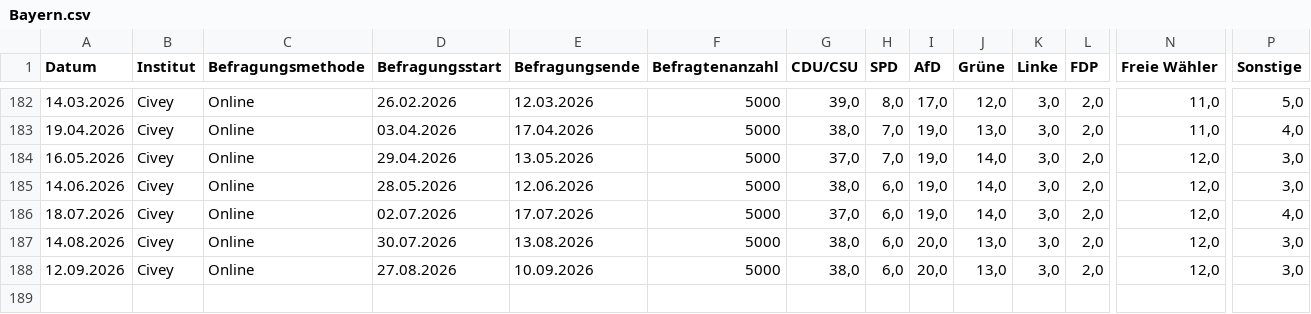
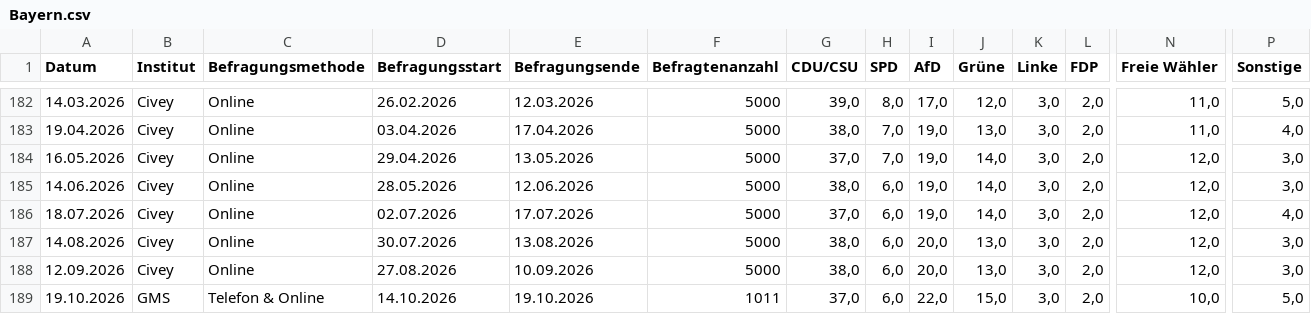
Before and after one commit to kanzlercheck/kanzlercheck.github.io, a CSV file: state_polls/Bayern.csv, drawn as a sheet; only a part is shown, gaps mark what is left out; rows hold the shown columns only; the diff names each change by its address in the sheet, - before the commit and + after, or states it on an @@ line.

```diff
--- a/state_polls/Bayern.csv
+++ b/state_polls/Bayern.csv
+row 189: 19.10.2026 | GMS | Telefon & Online | 14.10.2026 | 19.10.2026 | 1011 | 37,0 | 6,0 | 22,0 | 15,0 | 3,0 | 2,0 | 10,0 | 5,0
```
Also changed, not shown: data/germanpolls.csv, 3 other files.
